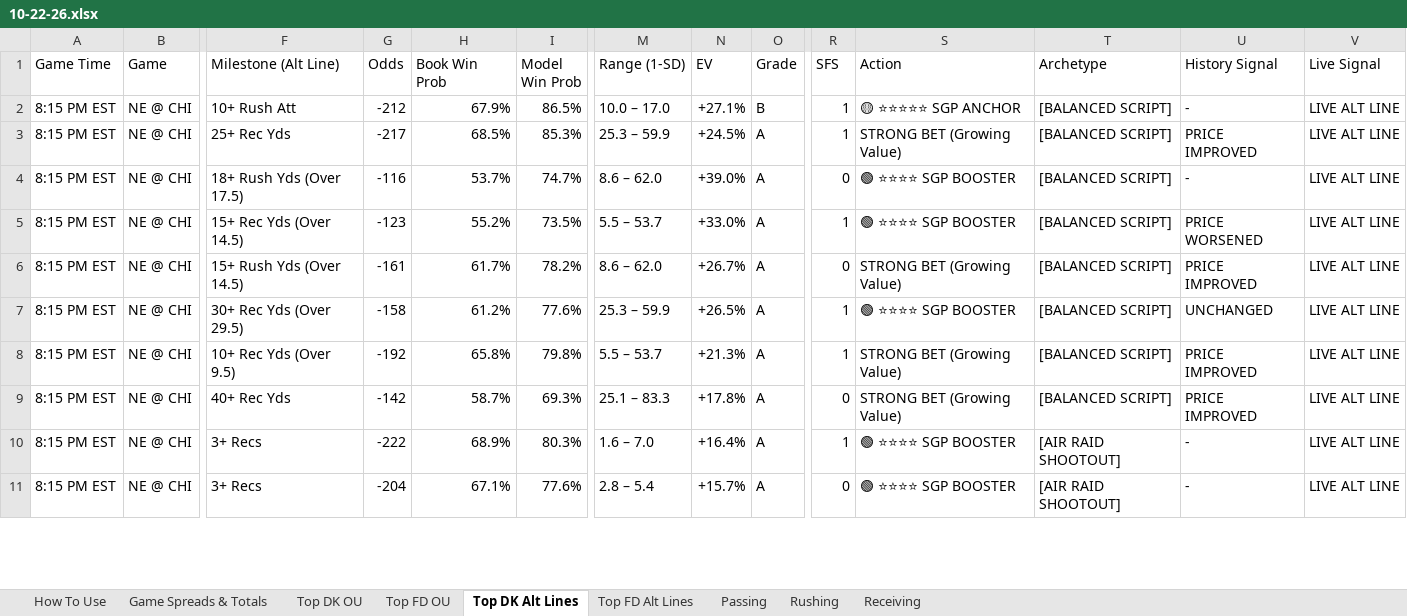
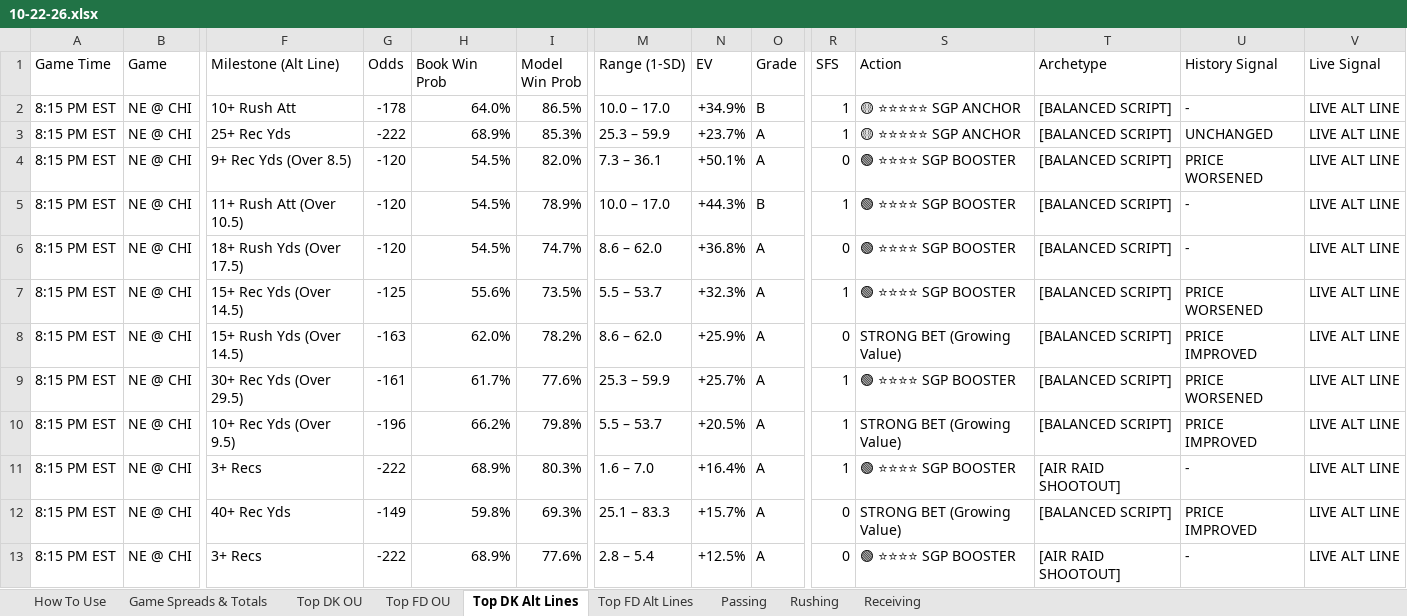
Before and after one commit to RhettTitus/nfl-dashboard, an Excel workbook: data/10-22-26.xlsx, sheet Top DK Alt Lines, drawn as a sheet; only a part is shown, gaps mark what is left out; values as stored, in another font and other column widths than the file's, no cell formats; removed rows and columns are numbered as before the commit, all else as after; rows hold the shown columns only; the diff covers the shown part only; the diff names each change by its address in the sheet, - before the commit and + after, or states it on an @@ line.

```diff
--- a/data/10-22-26.xlsx (sheet Top DK Alt Lines)
+++ b/data/10-22-26.xlsx (sheet Top DK Alt Lines)
-G2 (Odds): -212
+G2 (Odds): -178
-H2 (Book Win Prob): 67.9%
+H2 (Book Win Prob): 64.0%
-N2 (EV): +27.1%
+N2 (EV): +34.9%
-G3 (Odds): -217
+G3 (Odds): -222
-H3 (Book Win Prob): 68.5%
+H3 (Book Win Prob): 68.9%
-N3 (EV): +24.5%
+N3 (EV): +23.7%
-S3 (Action): STRONG BET (Growing Value)
+S3 (Action): 🟡 ⭐⭐⭐⭐⭐ SGP ANCHOR
-U3 (History Signal): PRICE IMPROVED
+U3 (History Signal): UNCHANGED
+row 4: 8:15 PM EST | NE @ CHI | 9+ Rec Yds (Over 8.5) | -120 | 54.5% | 82.0% | 7.3 – 36.1 | +50.1% | A | 0 | 🟢 ⭐⭐⭐⭐ SGP BOOSTER | [BALANCED SCRIPT] | PRICE WORSENED | LIVE ALT LINE
+row 5: 8:15 PM EST | NE @ CHI | 11+ Rush Att (Over 10.5) | -120 | 54.5% | 78.9% | 10.0 – 17.0 | +44.3% | B | 1 | 🟢 ⭐⭐⭐⭐ SGP BOOSTER | [BALANCED SCRIPT] | - | LIVE ALT LINE
-G6 (Odds): -116
+G6 (Odds): -120
-H6 (Book Win Prob): 53.7%
+H6 (Book Win Prob): 54.5%
-N6 (EV): +39.0%
+N6 (EV): +36.8%
-G7 (Odds): -123
+G7 (Odds): -125
-H7 (Book Win Prob): 55.2%
+H7 (Book Win Prob): 55.6%
-N7 (EV): +33.0%
+N7 (EV): +32.3%
-G8 (Odds): -161
+G8 (Odds): -163
-H8 (Book Win Prob): 61.7%
+H8 (Book Win Prob): 62.0%
-N8 (EV): +26.7%
+N8 (EV): +25.9%
-G9 (Odds): -158
+G9 (Odds): -161
-H9 (Book Win Prob): 61.2%
+H9 (Book Win Prob): 61.7%
-N9 (EV): +26.5%
+N9 (EV): +25.7%
-U9 (History Signal): UNCHANGED
+U9 (History Signal): PRICE WORSENED
-G10 (Odds): -192
+G10 (Odds): -196
-H10 (Book Win Prob): 65.8%
+H10 (Book Win Prob): 66.2%
-N10 (EV): +21.3%
+N10 (EV): +20.5%
-row 9: 8:15 PM EST | NE @ CHI | 40+ Rec Yds | -142 | 58.7% | 69.3% | 25.1 – 83.3 | +17.8% | A | 0 | STRONG BET (Growing Value) | [BALANCED SCRIPT] | PRICE IMPROVED | LIVE ALT LINE
+row 12: 8:15 PM EST | NE @ CHI | 40+ Rec Yds | -149 | 59.8% | 69.3% | 25.1 – 83.3 | +15.7% | A | 0 | STRONG BET (Growing Value) | [BALANCED SCRIPT] | PRICE IMPROVED | LIVE ALT LINE
-G13 (Odds): -204
+G13 (Odds): -222
-H13 (Book Win Prob): 67.1%
+H13 (Book Win Prob): 68.9%
-N13 (EV): +15.7%
+N13 (EV): +12.5%
```
Also changed, not shown: 9 added rows, 17 removed rows and 265 edited cells elsewhere in this sheet, sheet Top FD Alt Lines, sheet Top DK OU, sheet Top FD OU, sheet Receiving, sheet Passing, sheet Game Spreads & Totals, cell formats, data/SEASON_2026_PLAYER_PROFILES.xlsx.
